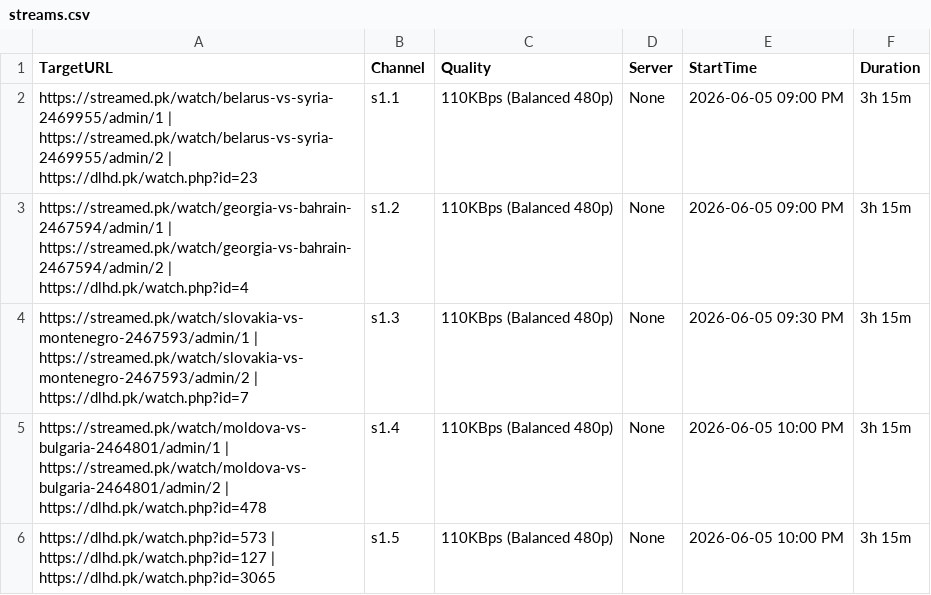
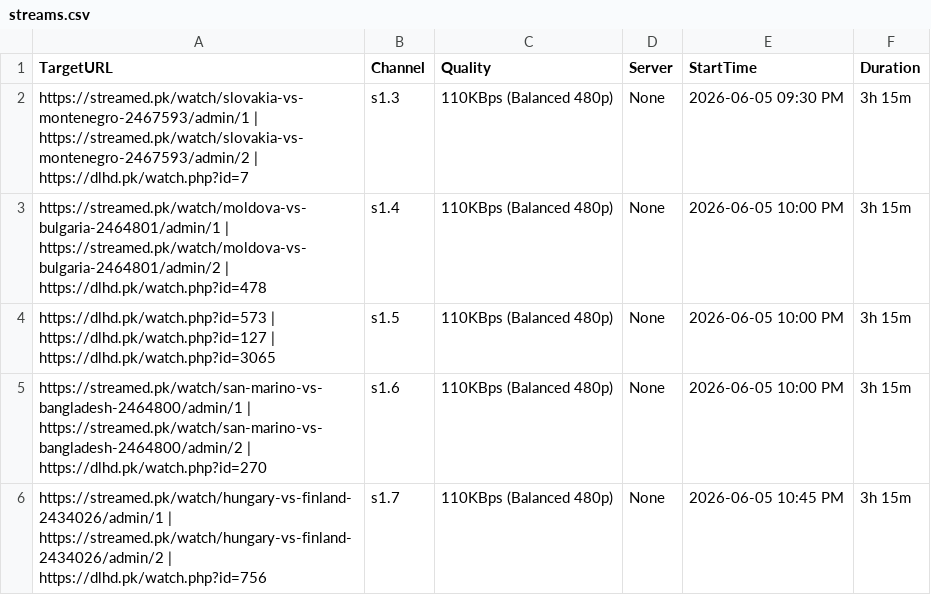
Before and after one commit to siddu5991079-ai/o00000000000bbbbbbbbbbbbbbbssssssssssssssss-automate, a CSV file: streams.csv, drawn as a sheet; only a part is shown; the shorter side is filled out with more unchanged rows.

```diff
--- a/streams.csv
+++ b/streams.csv
@@ -1,4 +1,2 @@
 TargetURL,Channel,Quality,Server,StartTime,Duration
-https://streamed.pk/watch/belarus-vs-syria-2469955/admin/1 | https://streamed.pk/watch/belarus-vs-syria-2469955/admin/2 | https://dlhd.pk/watch.php?id=23,s1.1,110KBps (Balanced 480p),None,2026-06-05 09:00 PM,3h 15m
-https://streamed.pk/watch/georgia-vs-bahrain-2467594/admin/1 | https://streamed.pk/watch/georgia-vs-bahrain-2467594/admin/2 | https://dlhd.pk/watch.php?id=4,s1.2,110KBps (Balanced 480p),None,2026-06-05 09:00 PM,3h 15m
 https://streamed.pk/watch/slovakia-vs-montenegro-2467593/admin/1 | https://streamed.pk/watch/slovakia-vs-montenegro-2467593/admin/2 | https://dlhd.pk/watch.php?id=7,s1.3,110KBps (Balanced 480p),None,2026-06-05 09:30 PM,3h 15m
```
